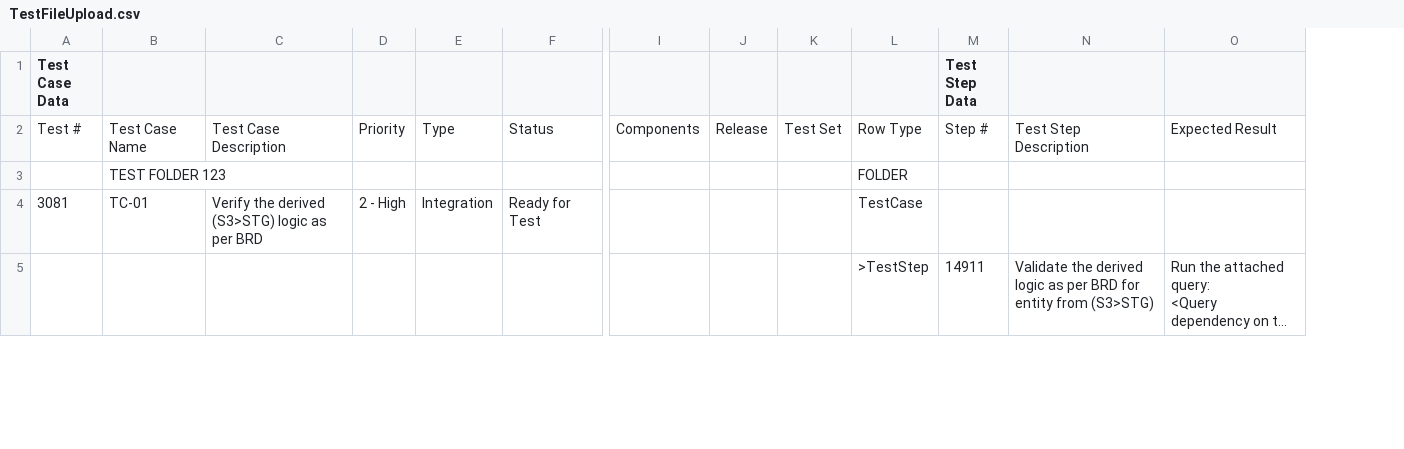
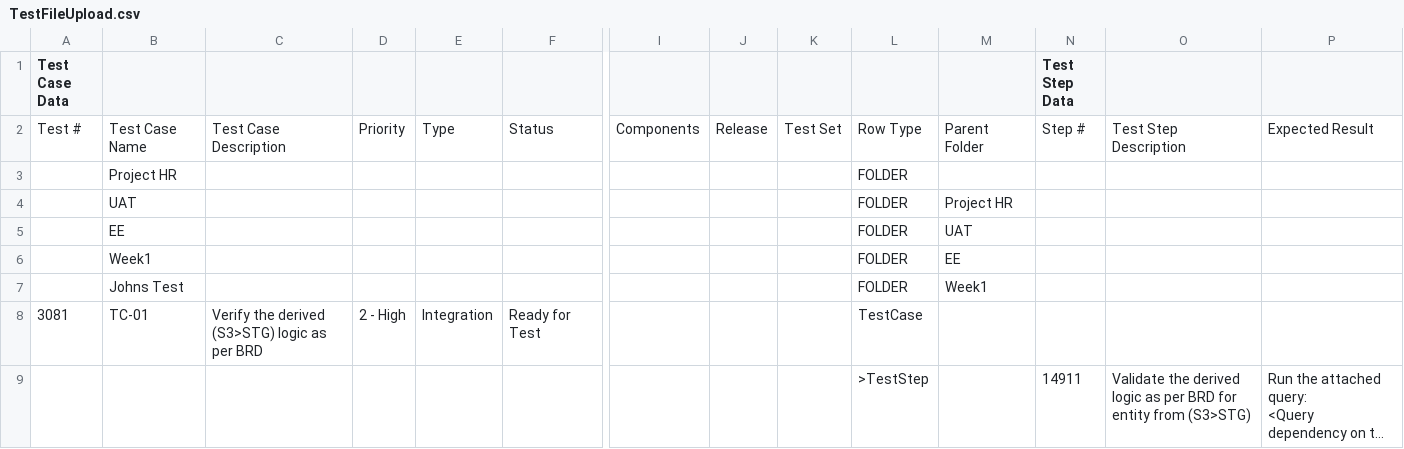
Before and after one commit to adamKock/SpiraTeam-Uploader, a CSV file: TestFileUpload.csv, drawn as a sheet; only a part is shown, gaps mark what is left out; long unchanged cells end in …; addresses are those after the commit; rows hold the shown columns only; the diff covers the shown part only; the diff names each change by its address in the sheet, - before the commit and + after, or states it on an @@ line.

```diff
--- a/TestFileUpload.csv
+++ b/TestFileUpload.csv
+column M, row 2: Parent Folder; row 5: UAT
+row 3:  | Project HR |  |  |  |  |  |  |  | FOLDER
+row 4:  | UAT |  |  |  |  |  |  |  | FOLDER | Project HR
-B5: TEST FOLDER 123
+B5: EE
+row 6:  | Week1 |  |  |  |  |  |  |  | FOLDER | EE
+row 7:  | Johns Test |  |  |  |  |  |  |  | FOLDER | Week1
```
Also changed, not shown: 19 added rows and 17 edited cells elsewhere in this file, 2 other files.
